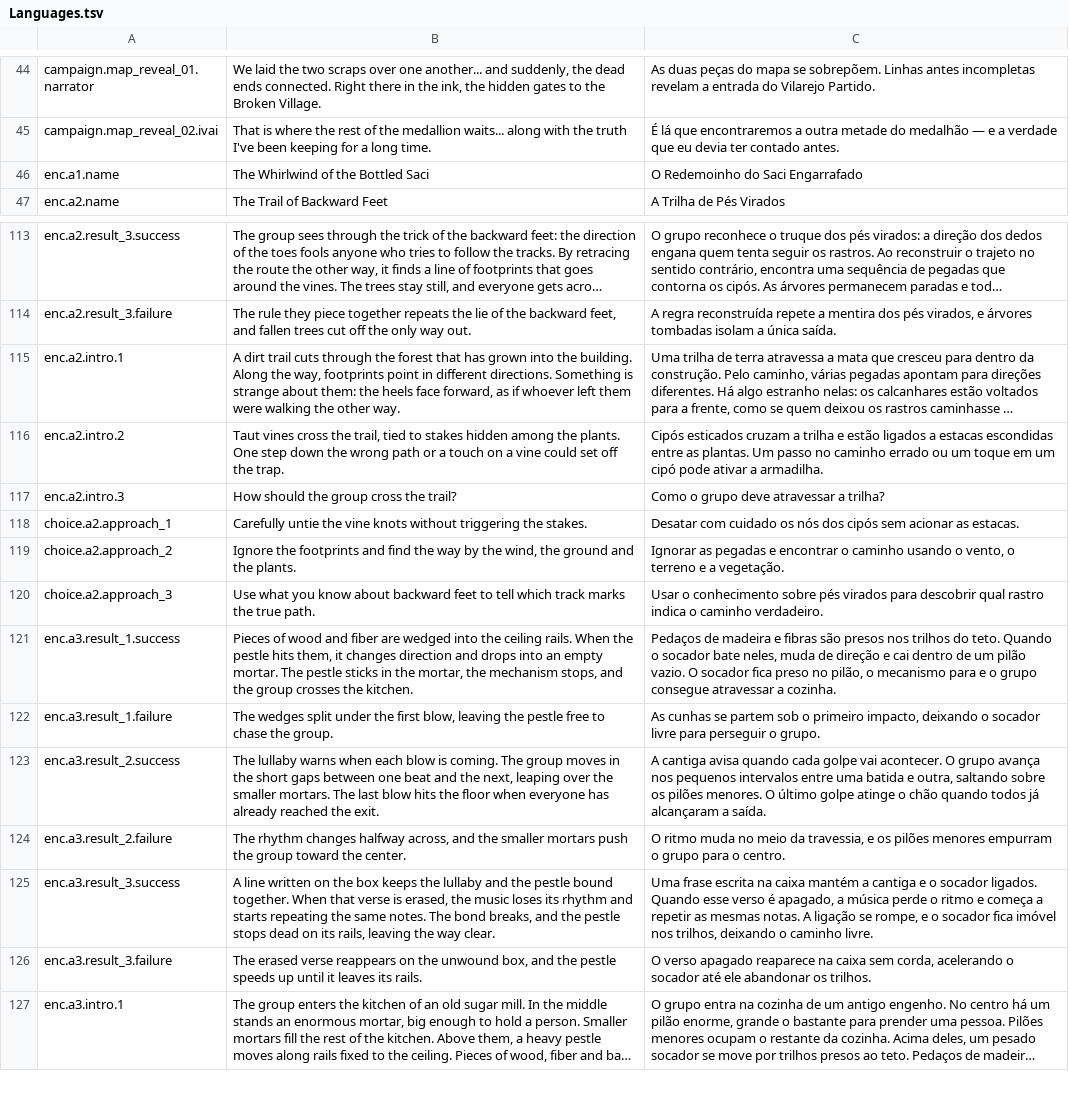
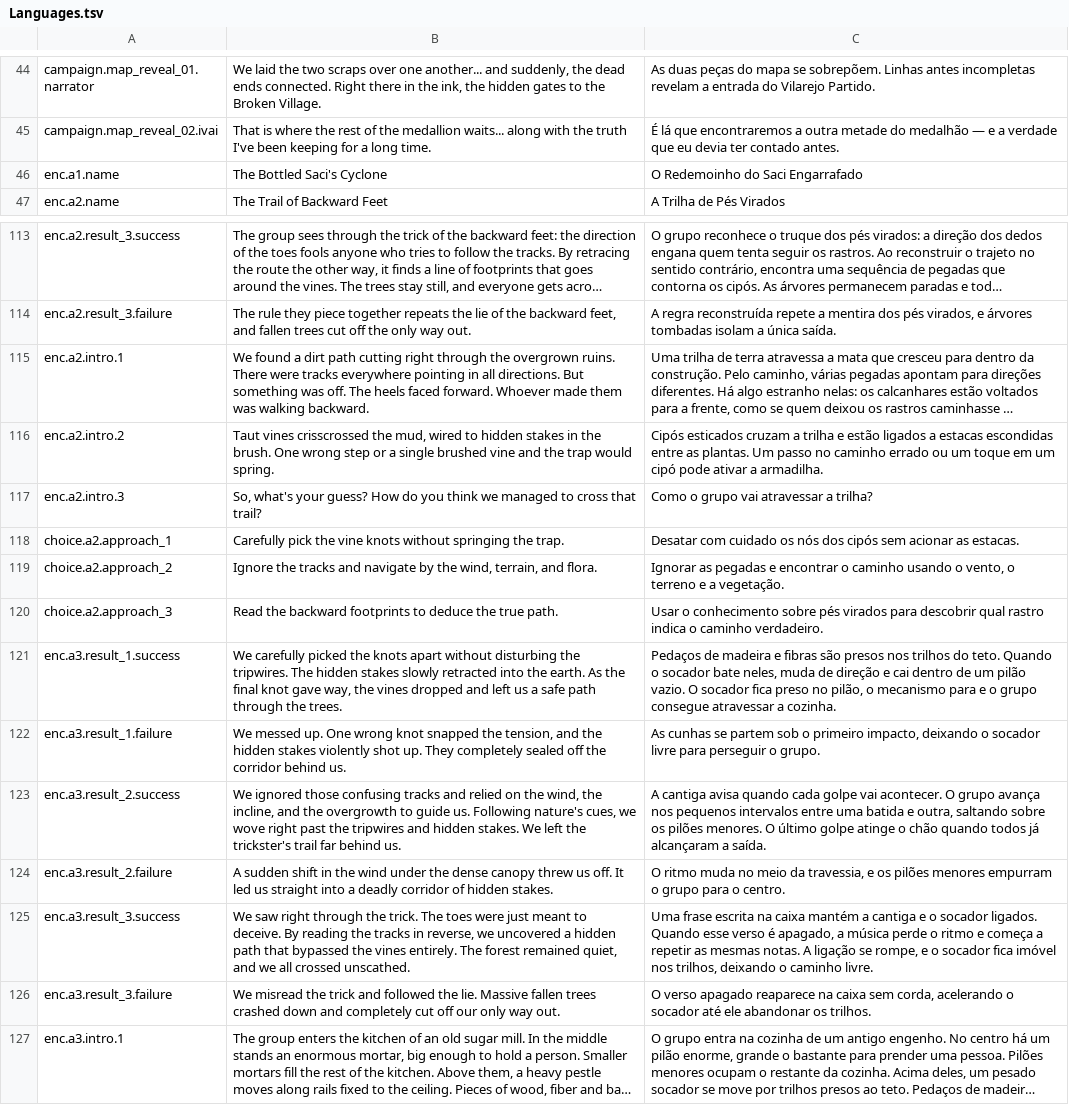
Before and after one commit to edneyreis999/gamejam-vn-terror, a TSV file: rpg-maker/The Dryland Drowned/Languages.tsv, drawn as a sheet; only a part is shown, gaps mark what is left out; long unchanged cells end in …; the diff covers the shown part only; the diff names each change by its address in the sheet, - before the commit and + after, or states it on an @@ line.

Commit message:
fix(translations): refine traps A1, A4 and A2 narrative and dialogue for clarity and consistency in the workshop encounter

```diff
--- a/rpg-maker/The Dryland Drowned/Languages.tsv
+++ b/rpg-maker/The Dryland Drowned/Languages.tsv
-B46: The Whirlwind of the Bottled Saci
+B46: The Bottled Saci's Cyclone
-B115: A dirt trail cuts through the forest that has grown into the building. Along the way, footprints point in different directions. Something is strange about them: the heels face forward, as if whoever left them were walking the other way.
+B115: We found a dirt path cutting right through the overgrown ruins. There were tracks everywhere pointing in all directions. But something was off. The heels faced forward. Whoever made them was walking backward.
-B116: Taut vines cross the trail, tied to stakes hidden among the plants. One step down the wrong path or a touch on a vine could set off the trap.
+B116: Taut vines crisscrossed the mud, wired to hidden stakes in the brush. One wrong step or a single brushed vine and the trap would spring.
-B117: How should the group cross the trail?
+B117: So, what's your guess? How do you think we managed to cross that trail?
-C117: Como o grupo deve atravessar a trilha?
+C117: Como o grupo vai atravessar a trilha?
-B118: Carefully untie the vine knots without triggering the stakes.
+B118: Carefully pick the vine knots without springing the trap.
-B119: Ignore the footprints and find the way by the wind, the ground and the plants.
+B119: Ignore the tracks and navigate by the wind, terrain, and flora.
-B120: Use what you know about backward feet to tell which track marks the true…
+B120: Read the backward footprints to deduce the true…
-B121: Pieces of wood and fiber are wedged into the ceiling rails. When the pestle hits them, it changes direction and drops into an empty mortar. The pestle sticks in the mortar, the mechanism stops, and the group crosses the kitchen.
+B121: We carefully picked the knots apart without disturbing the tripwires. The hidden stakes slowly retracted into the earth. As the final knot gave way, the vines dropped and left us a safe path through the trees.
-B122: The wedges split under the first blow, leaving the pestle free to chase the group.
+B122: We messed up. One wrong knot snapped the tension, and the hidden stakes violently shot up. They completely sealed off the corridor behind us.
-B123: The lullaby warns when each blow is coming. The group moves in the short gaps between one beat and the next, leaping over the smaller mortars. The last blow hits the floor when everyone has already reached the exit.
+B123: We ignored those confusing tracks and relied on the wind, the incline, and the overgrowth to guide us. Following nature's cues, we wove right past the tripwires and hidden stakes. We left the trickster's trail far behind us.
-B124: The rhythm changes halfway across, and the smaller mortars push the group toward the center.
+B124: A sudden shift in the wind under the dense canopy threw us off. It led us straight into a deadly corridor of hidden stakes.
-B125: A line written on the box keeps the lullaby and the pestle bound together. When that verse is erased, the music loses its rhythm and starts repeating the same notes. The bond breaks, and the pestle stops dead on its rails, leaving the way clear.
+B125: We saw right through the trick. The toes were just meant to deceive. By reading the tracks in reverse, we uncovered a hidden path that bypassed the vines entirely. The forest remained quiet, and we all crossed unscathed.
-B126: The erased verse reappears on the unwound box, and the pestle speeds up until it leaves its rails.
+B126: We misread the trick and followed the lie. Massive fallen trees crashed down and completely cut off our only way out.
```
Also changed, not shown: 30 edited cells elsewhere in this file.
